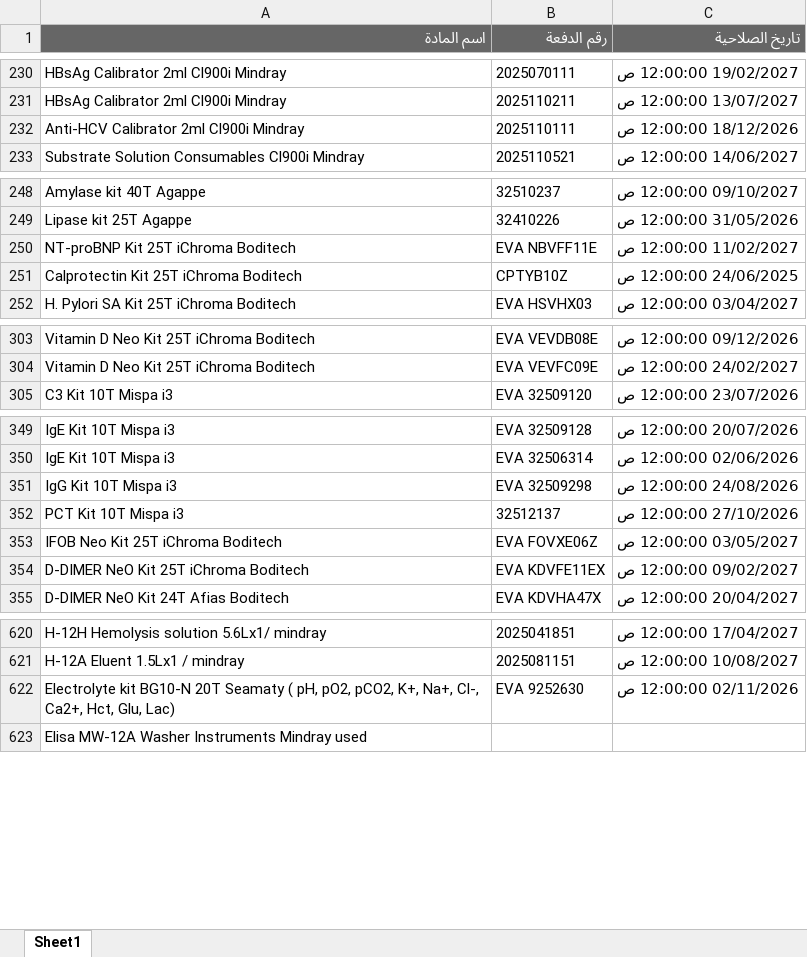
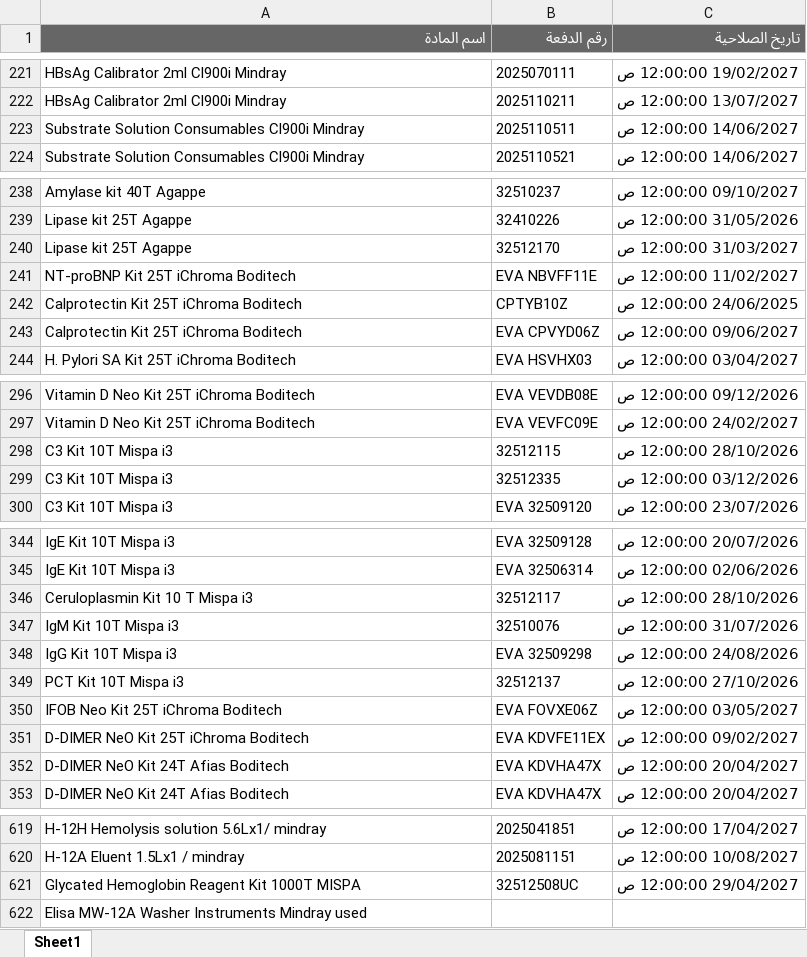
Before and after one commit to abdallawolf92/expiry-check, an Excel workbook: المواد.xlsx, sheet Sheet1, drawn as a sheet; only a part is shown, gaps mark what is left out; values as stored, in another font and other column widths than the file's, no borders; removed rows and columns are numbered as before the commit, all else as after; the diff covers the shown part only; the diff names each change by its address in the sheet, - before the commit and + after, or states it on an @@ line.

```diff
--- a/المواد.xlsx (sheet Sheet1)
+++ b/المواد.xlsx (sheet Sheet1)
-row 232: Anti-HCV Calibrator 2ml Cl900i Mindray | 2025110111 | 18/12/2026 12:00:00 ص
+row 223: Substrate Solution Consumables Cl900i Mindray | 2025110511 | 14/06/2027 12:00:00 ص
+row 240: Lipase kit 25T Agappe | 32512170 | 31/03/2027 12:00:00 ص
+row 243: Calprotectin Kit 25T iChroma Boditech | EVA CPVYD06Z | 09/06/2027 12:00:00 ص
+row 298: C3 Kit 10T Mispa i3 | 32512115 | 28/10/2026 12:00:00 ص
+row 299: C3 Kit 10T Mispa i3 | 32512335 | 03/12/2026 12:00:00 ص
+row 346: Ceruloplasmin Kit 10 T Mispa i3 | 32512117 | 28/10/2026 12:00:00 ص
+row 347: IgM Kit 10T Mispa i3 | 32510076 | 31/07/2026 12:00:00 ص
+row 352: D-DIMER NeO Kit 24T Afias Boditech | EVA KDVHA47X | 20/04/2027 12:00:00 ص
-row 622: Electrolyte kit BG10-N 20T Seamaty ( pH, pO2, pCO2, K+, Na+, Cl-, Ca2+, Hct, Glu, Lac) | EVA 9252630 | 02/11/2026 12:00:00 ص
+row 621: Glycated Hemoglobin Reagent Kit 1000T MISPA | 32512508UC | 29/04/2027 12:00:00 ص
```
Also changed, not shown: 6 added rows and 14 removed rows elsewhere in this sheet.
